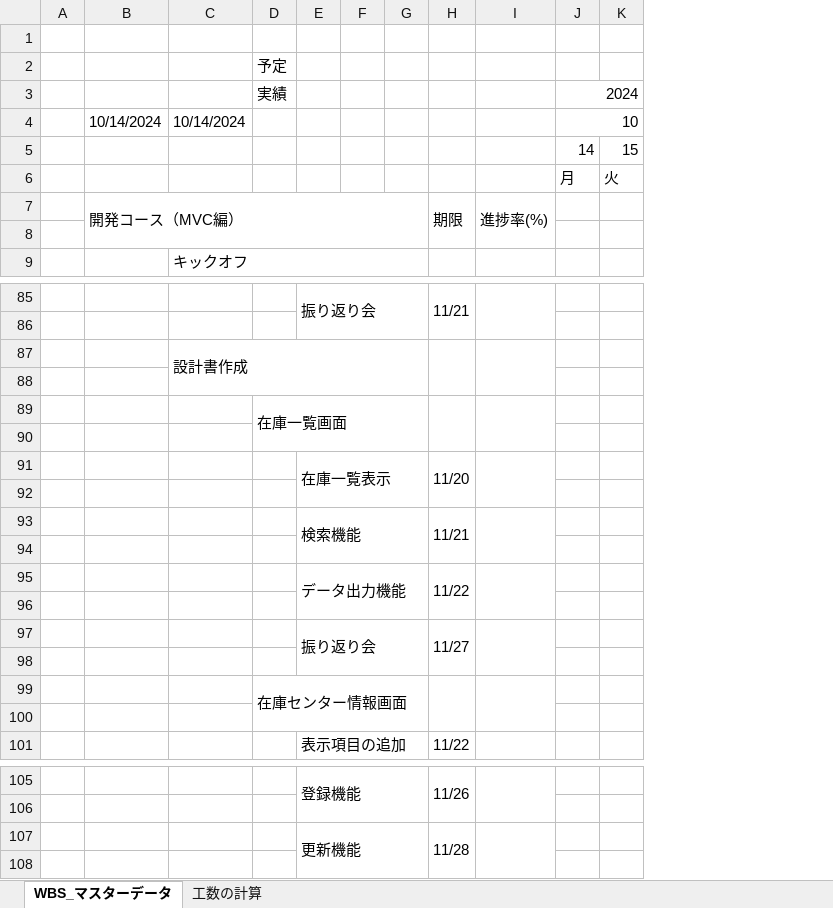
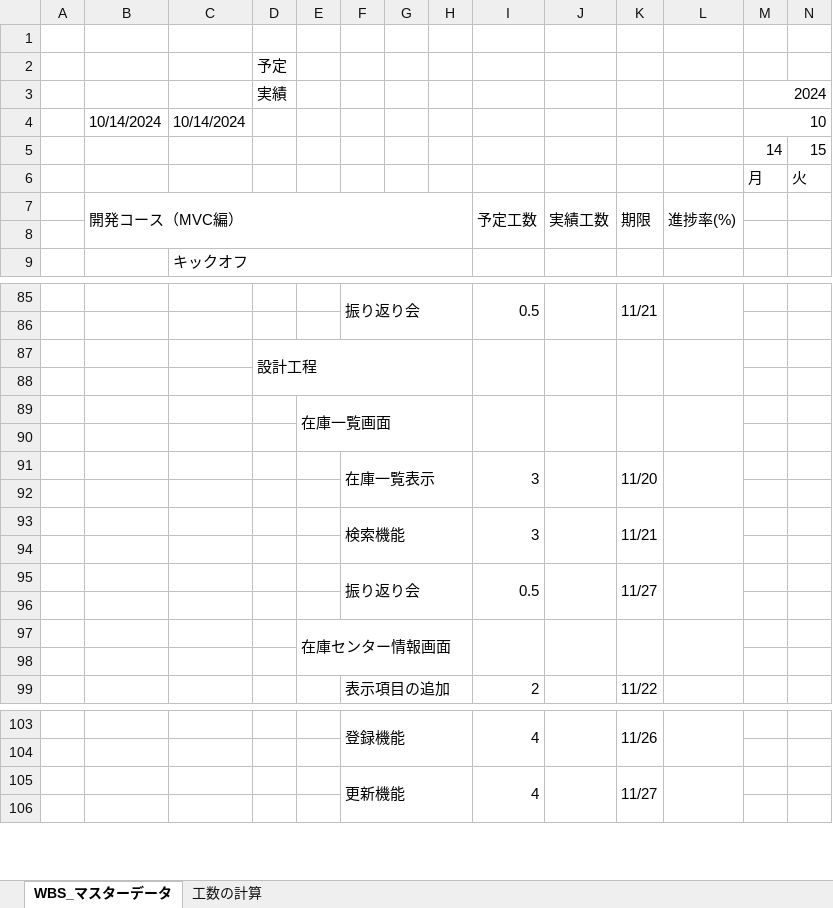
Before and after one commit to KaitoDokan/digital-ojt-development-cause-DroneInventorySystem, an Excel workbook: docs/【DIGITAL OJT】WBS.xlsx, sheet WBS_マスターデータ, drawn as a sheet; only a part is shown, gaps mark what is left out; values as stored, in another font and other column widths than the file's, no cell formats; conditional formats not drawn; removed rows and columns are numbered as before the commit, all else as after; rows hold the shown columns only; the diff covers the shown part only; the diff names each change by its address in the sheet, - before the commit and + after, or states it on an @@ line.

Commit message:
WBS修正

```diff
--- a/docs/【DIGITAL OJT】WBS.xlsx (sheet WBS_マスターデータ)
+++ b/docs/【DIGITAL OJT】WBS.xlsx (sheet WBS_マスターデータ)
+column E, rows 89-97: 在庫一覧画面 |  |  |  |  |  |  |  | 在庫センター情報画面
+column I, row 7: 予定工数; row 85: 0.5; rows 91-99: 3 |  | 3 |  | 0.5 |  |  |  | 2; rows 103-105: 4 |  | 4
+column J, row 7: 実績工数
-row 87:  |  | 設計書作成
+row 87:  |  |  | 設計工程
-D89: 在庫一覧画面
+D89: (empty)
-D89:G90 merged
-row 95:  |  |  |  | データ出力機能 |  |  | 11/22
-row 96: (empty)
-D97: 在庫センター情報画面
+D97: (empty)
-D99:G100 merged
-K105: 11/28
+K105: 11/27
```
Also changed, not shown: 32 added rows, 12 removed rows, 4 edited cells and merged cells elsewhere in this sheet, sheet 工数の計算, cell formats, formulas that keep their value.
